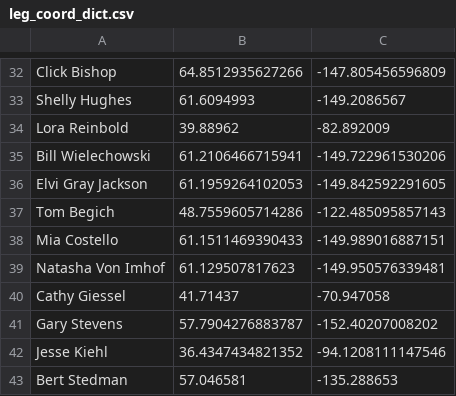
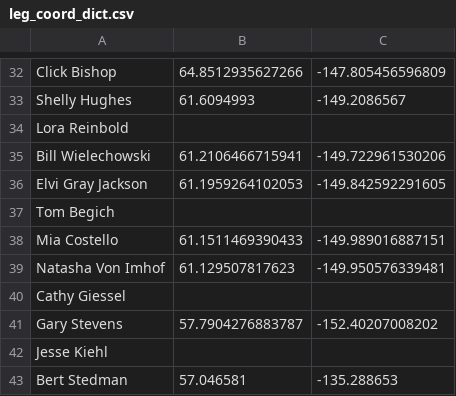
Before and after one commit to deknapp/ak_redistrict, a CSV file: leg_coord_dict.csv, drawn as a sheet; only a part is shown, gaps mark what is left out; the diff covers the shown part only.

Commit message:
more coords

```diff
--- a/leg_coord_dict.csv
+++ b/leg_coord_dict.csv
@@ -33,11 +33,11 @@ Click Bishop,64.8512935627266,-147.805456596809
 Shelly Hughes,61.6094993,-149.2086567
-Lora Reinbold,39.88962,-82.892009
+Lora Reinbold,
 Bill Wielechowski,61.2106466715941,-149.722961530206
 Elvi Gray Jackson,61.1959264102053,-149.842592291605
-Tom Begich,48.7559605714286,-122.485095857143
+Tom Begich,
 Mia Costello,61.1511469390433,-149.989016887151
 Natasha Von Imhof,61.129507817623,-149.950576339481
-Cathy Giessel,41.71437,-70.947058
+Cathy Giessel,
 Gary Stevens,57.7904276883787,-152.40207008202
-Jesse Kiehl,36.4347434821352,-94.1208111147546
+Jesse Kiehl,
 Bert Stedman,57.046581,-135.288653
```
Also changed, not shown: 32 edited cells elsewhere in this file.
